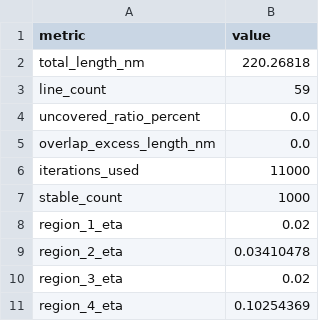
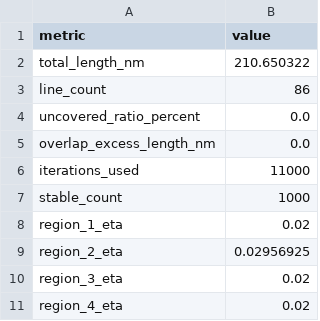
Before and after one commit to ichuan256/2026MathModel, a CSV file: 2023B题/问题四/q4_kmeans_curved_summary.csv, drawn as a sheet.

```diff
--- a/2023B题/问题四/q4_kmeans_curved_summary.csv
+++ b/2023B题/问题四/q4_kmeans_curved_summary.csv
@@ -1,4 +1,4 @@
 metric,value
-total_length_nm,220.26818
-line_count,59
+total_length_nm,210.650322
+line_count,86
 uncovered_ratio_percent,0.0
@@ -8,4 +8,4 @@ stable_count,1000
 region_1_eta,0.02
-region_2_eta,0.03410478
+region_2_eta,0.02956925
 region_3_eta,0.02
-region_4_eta,0.10254369
+region_4_eta,0.02
```
Also changed, not shown: 2023B题/问题四/q4_kmeans_curved_lines.csv, 3 other files.
